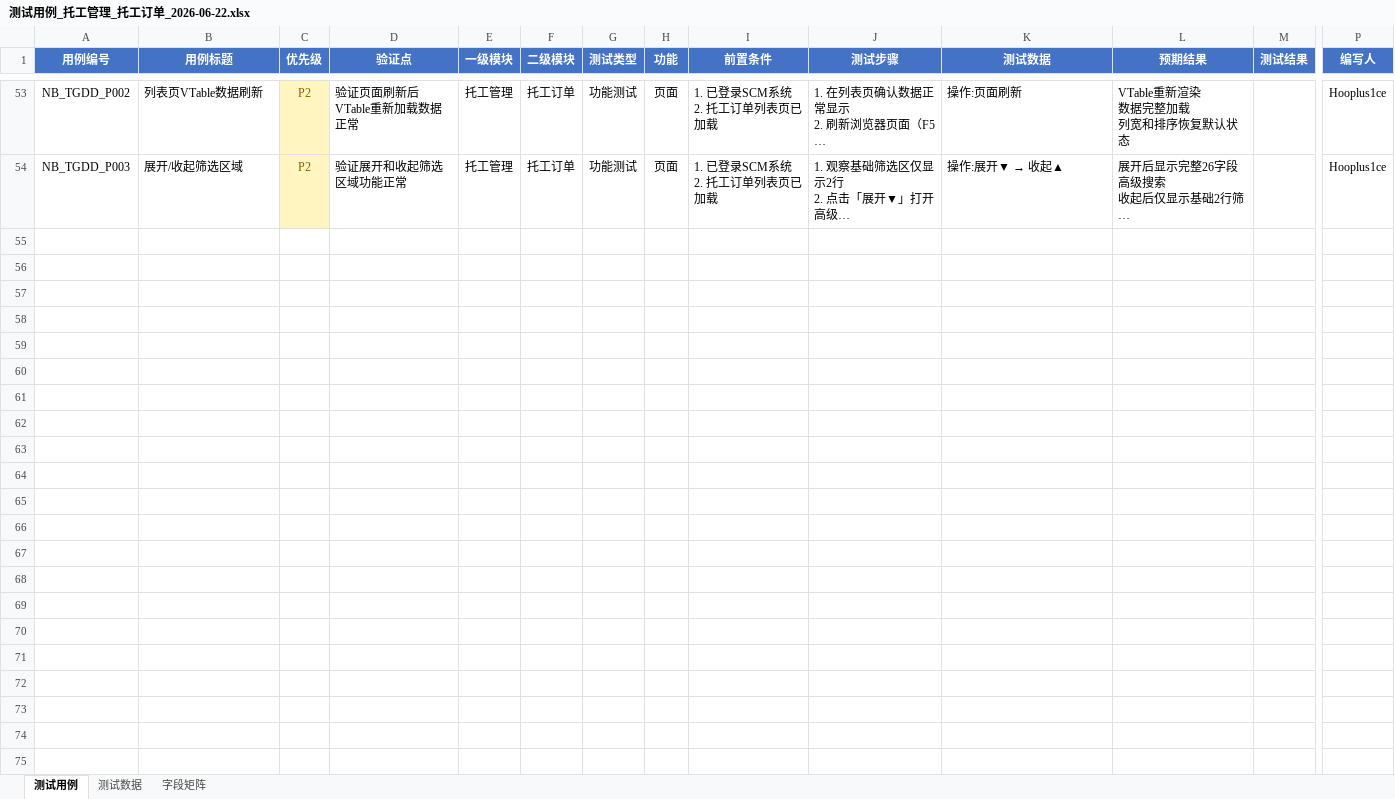
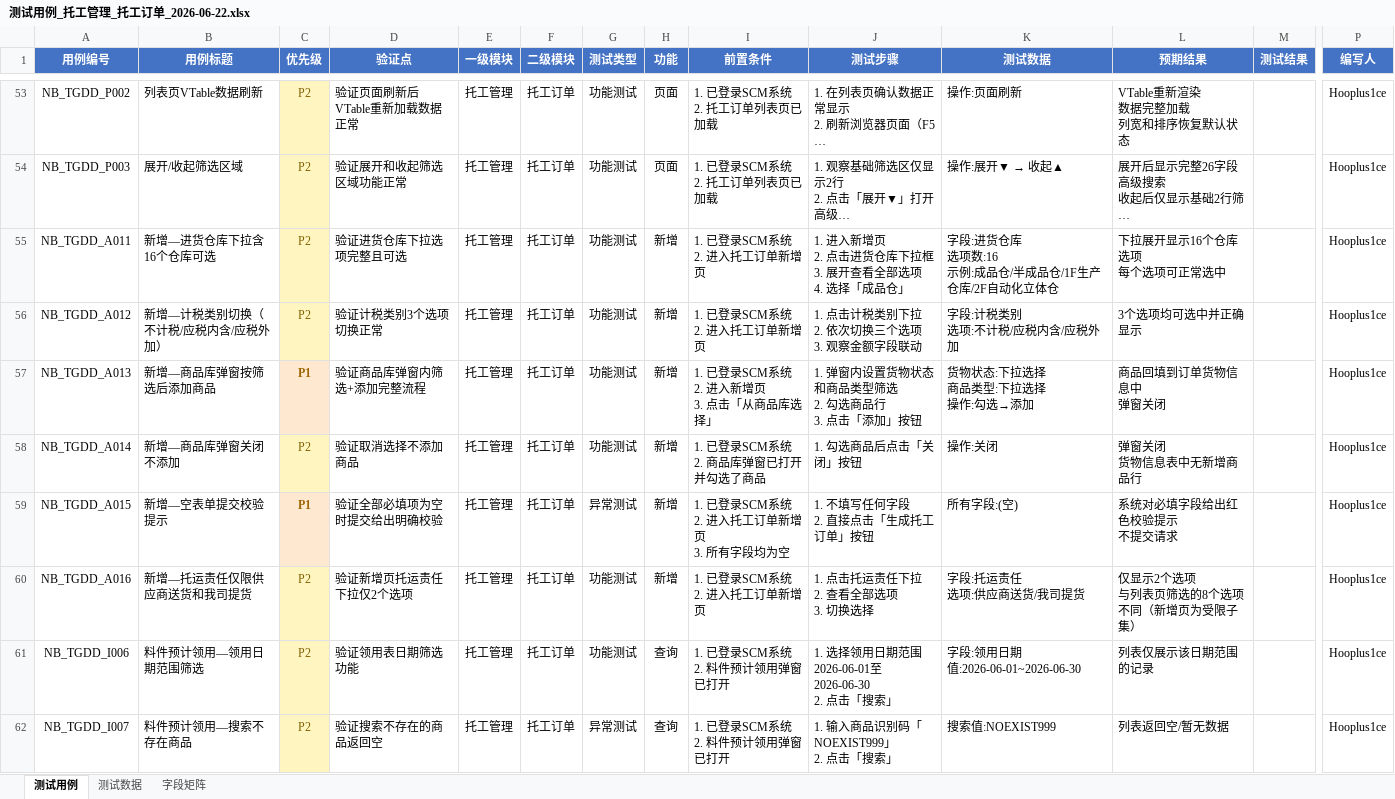
Before and after one commit to hooplus1ce/TestAgent, an Excel workbook: 测试用例_托工管理_托工订单_2026-06-22.xlsx, sheet 测试用例, drawn as a sheet; only a part is shown, gaps mark what is left out; long unchanged cells end in …; values as stored, in another font and other column widths than the file's, no borders; rows hold the shown columns only; ↵ is a line break in a cell; the diff covers the shown part only; the diff names each change by its address in the sheet, - before the commit and + after, or states it on an @@ line.

Commit message:
feat(test): expand to 68 cases via DFS deep exploration
DFS additions (15 new cases):
- A011-A016: 新增页dropdown深度枚举(进货仓库16项/计税类别3项/托运责任仅2项)、商品库弹窗筛选+添加/关闭、空表单校验
- I006-I012: 料件预计领用日期筛选+搜索异常、VTable列宽拖拽/横向滚动/全选/双击无跳转/右键菜单探测
- C005-C007: 流程设置编辑→保存切换、未选择订单提示
- I008-I010: VTable列交互(列宽/滚动/全选)

Field matrix expanded from 33→43 rows with DFS depth levels (L0→L2)
Test data sheet now covers all 68 cases

```diff
--- a/测试用例_托工管理_托工订单_2026-06-22.xlsx (sheet 测试用例)
+++ b/测试用例_托工管理_托工订单_2026-06-22.xlsx (sheet 测试用例)
+row 55: NB_TGDD_A011 | 新增—进货仓库下拉含16个仓库可选 | P2 | 验证进货仓库下拉选项完整且可选 | 托工管理 | 托工订单 | 功能测试 | 新增 | 1. 已登录SCM系统 ↵ 2. 进入托工订单新增页 | 1. 进入新增页 ↵ 2. 点击进货仓库下拉框 ↵ 3. 展开查看全部选项 ↵ 4. 选择「成品仓」 | 字段:进货仓库 ↵ 选项数:16 ↵ 示例:成品仓/半成品仓/1F生产仓库/2F自动化立体仓 | 下拉展开显示16个仓库选项 ↵ 每个选项可正常选中 |  | Hooplus1ce
+row 56: NB_TGDD_A012 | 新增—计税类别切换（不计税/应税内含/应税外加） | P2 | 验证计税类别3个选项切换正常 | 托工管理 | 托工订单 | 功能测试 | 新增 | 1. 已登录SCM系统 ↵ 2. 进入托工订单新增页 | 1. 点击计税类别下拉 ↵ 2. 依次切换三个选项 ↵ 3. 观察金额字段联动 | 字段:计税类别 ↵ 选项:不计税/应税内含/应税外加 | 3个选项均可选中并正确显示 |  | Hooplus1ce
+row 57: NB_TGDD_A013 | 新增—商品库弹窗按筛选后添加商品 | P1 | 验证商品库弹窗内筛选+添加完整流程 | 托工管理 | 托工订单 | 功能测试 | 新增 | 1. 已登录SCM系统 ↵ 2. 进入新增页 ↵ 3. 点击「从商品库选择」 | 1. 弹窗内设置货物状态和商品类型筛选 ↵ 2. 勾选商品行 ↵ 3. 点击「添加」按钮 | 货物状态:下拉选择 ↵ 商品类型:下拉选择 ↵ 操作:勾选→添加 | 商品回填到订单货物信息中 ↵ 弹窗关闭 |  | Hooplus1ce
+row 58: NB_TGDD_A014 | 新增—商品库弹窗关闭不添加 | P2 | 验证取消选择不添加商品 | 托工管理 | 托工订单 | 功能测试 | 新增 | 1. 已登录SCM系统 ↵ 2. 商品库弹窗已打开并勾选了商品 | 1. 勾选商品后点击「关闭」按钮 | 操作:关闭 | 弹窗关闭 ↵ 货物信息表中无新增商品行 |  | Hooplus1ce
+row 59: NB_TGDD_A015 | 新增—空表单提交校验提示 | P1 | 验证全部必填项为空时提交给出明确校验 | 托工管理 | 托工订单 | 异常测试 | 新增 | 1. 已登录SCM系统 ↵ 2. 进入托工订单新增页 ↵ 3. 所有字段均为空 | 1. 不填写任何字段 ↵ 2. 直接点击「生成托工订单」按钮 | 所有字段:(空) | 系统对必填字段给出红色校验提示 ↵ 不提交请求 |  | Hooplus1ce
+row 60: NB_TGDD_A016 | 新增—托运责任仅限供应商送货和我司提货 | P2 | 验证新增页托运责任下拉仅2个选项 | 托工管理 | 托工订单 | 功能测试 | 新增 | 1. 已登录SCM系统 ↵ 2. 进入托工订单新增页 | 1. 点击托运责任下拉 ↵ 2. 查看全部选项 ↵ 3. 切换选择 | 字段:托运责任 ↵ 选项:供应商送货/我司提货 | 仅显示2个选项 ↵ 与列表页筛选的8个选项不同（新增页为受限子集） |  | Hooplus1ce
+row 61: NB_TGDD_I006 | 料件预计领用—领用日期范围筛选 | P2 | 验证领用表日期筛选功能 | 托工管理 | 托工订单 | 功能测试 | 查询 | 1. 已登录SCM系统 ↵ 2. 料件预计领用弹窗已打开 | 1. 选择领用日期范围2026-06-01至2026-06-30 ↵ 2. 点击「搜索」 | 字段:领用日期 ↵ 值:2026-06-01~2026-06-30 | 列表仅展示该日期范围的记录 |  | Hooplus1ce
+row 62: NB_TGDD_I007 | 料件预计领用—搜索不存在商品 | P2 | 验证搜索不存在的商品返回空 | 托工管理 | 托工订单 | 异常测试 | 查询 | 1. 已登录SCM系统 ↵ 2. 料件预计领用弹窗已打开 | 1. 输入商品识别码「NOEXIST999」 ↵ 2. 点击「搜索」 | 搜索值:NOEXIST999 | 列表返回空/暂无数据 |  | Hooplus1ce
```
Also changed, not shown: 7 added rows elsewhere in this sheet, sheet 测试数据, sheet 字段矩阵.
